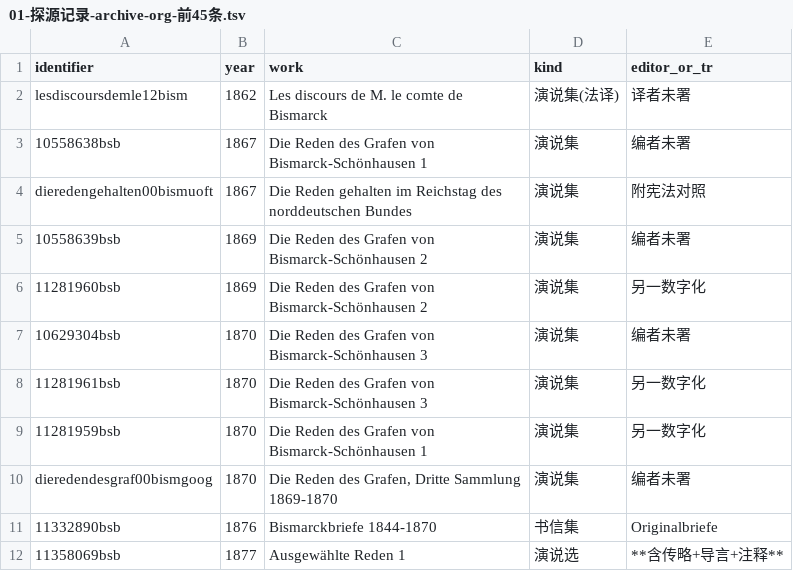
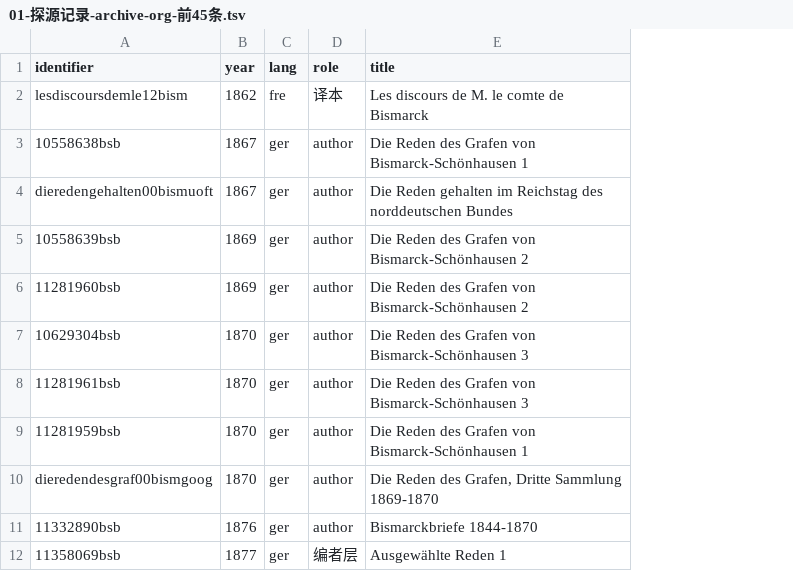
Before and after one commit to LinzeColin/AgentDatabase, a TSV file: CodexSkills/skill_log_evals/persona-distiller/_corpora/wip-bismarck-176/01-探源记录-archive-org-前45条.tsv, drawn as a sheet; only a part is shown; removed rows and columns are numbered as before the commit, all else as after; the diff names each change by its address in the sheet, - before the commit and + after, or states it on an @@ line.

```diff
--- a/CodexSkills/skill_log_evals/persona-distiller/_corpora/wip-bismarck-176/01-探源记录-archive-org-前45条.tsv
+++ b/CodexSkills/skill_log_evals/persona-distiller/_corpora/wip-bismarck-176/01-探源记录-archive-org-前45条.tsv
+column C (lang), rows 2-12: fre | ger | ger | ger | ger | ger | ger | ger | ger | ger | ger
+column D (role), rows 2-12: 译本 | author | author | author | author | author | author | author | author | author | 编者层
-column D (kind), rows 2-12: 演说集(法译) | 演说集 | 演说集 | 演说集 | 演说集 | 演说集 | 演说集 | 演说集 | 演说集 | 书信集 | 演说选
-column E (editor_or_tr), rows 2-12: 译者未署 | 编者未署 | 附宪法对照 | 编者未署 | 另一数字化 | 编者未署 | 另一数字化 | 另一数字化 | 编者未署 | Originalbriefe | **含传略+导言+注释**
-E1: work
+E1: title
```
Also changed, not shown: 4 other files.
